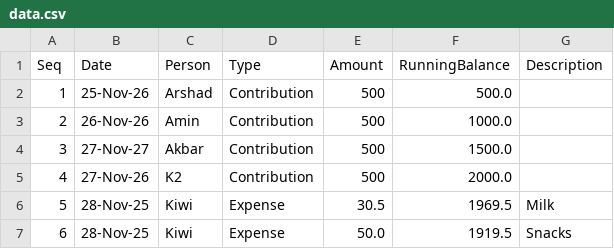
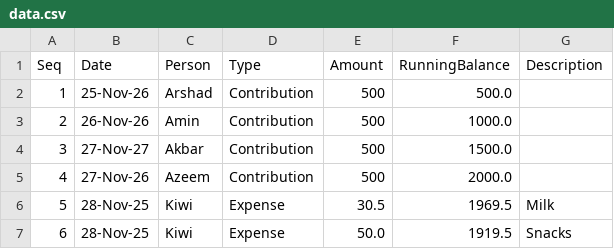
Before and after one commit to aakshirwany/tracker, a CSV file: data.csv, drawn as a sheet.

Commit message:
Update tracker data

```diff
--- a/data.csv
+++ b/data.csv
@@ -4,3 +4,3 @@ Seq,Date,Person,Type,Amount,RunningBalance,Description
 3,27-Nov-27,Akbar,Contribution,500,1500.0,
-4,27-Nov-26,K2,Contribution,500,2000.0,
+4,27-Nov-26,Azeem,Contribution,500,2000.0,
 5,28-Nov-25,Kiwi,Expense,30.5,1969.5,Milk
```
